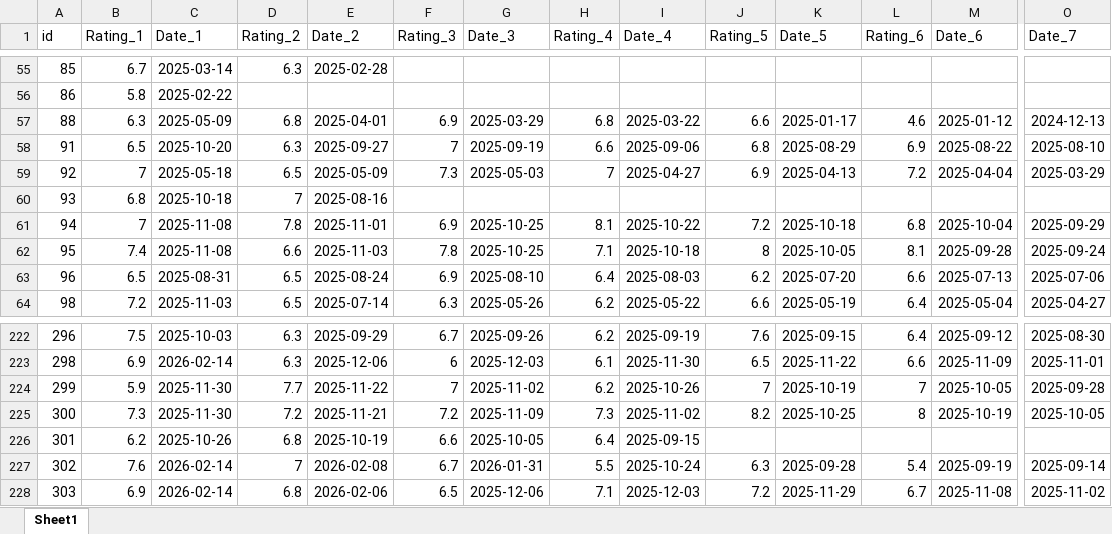
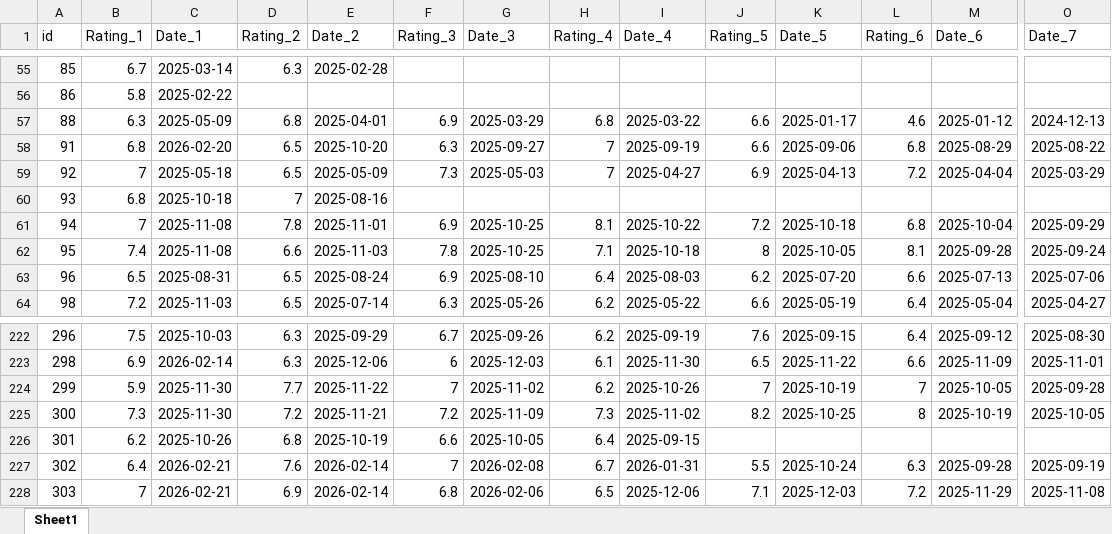
Before and after one commit to PetrMelicharik/fmscoutscz, an Excel workbook: players_ratings.xlsx, sheet Sheet1, drawn as a sheet; only a part is shown, gaps mark what is left out; values as stored, in another font and other column widths than the file's, no borders; the diff covers the shown part only; the diff names each change by its address in the sheet, - before the commit and + after, or states it on an @@ line.

```diff
--- a/players_ratings.xlsx (sheet Sheet1)
+++ b/players_ratings.xlsx (sheet Sheet1)
-B58 (Rating_1): 6.5
+B58 (Rating_1): 6.8
-C58 (Date_1): 2025-10-20
+C58 (Date_1): 2026-02-20
-D58 (Rating_2): 6.3
+D58 (Rating_2): 6.5
-E58 (Date_2): 2025-09-27
+E58 (Date_2): 2025-10-20
-F58 (Rating_3): 7
+F58 (Rating_3): 6.3
-G58 (Date_3): 2025-09-19
+G58 (Date_3): 2025-09-27
-H58 (Rating_4): 6.6
+H58 (Rating_4): 7
-I58 (Date_4): 2025-09-06
+I58 (Date_4): 2025-09-19
-J58 (Rating_5): 6.8
+J58 (Rating_5): 6.6
-K58 (Date_5): 2025-08-29
+K58 (Date_5): 2025-09-06
-L58 (Rating_6): 6.9
+L58 (Rating_6): 6.8
-M58 (Date_6): 2025-08-22
+M58 (Date_6): 2025-08-29
-O58 (Date_7): 2025-08-10
+O58 (Date_7): 2025-08-22
-B227 (Rating_1): 7.6
+B227 (Rating_1): 6.4
-C227:C228 (Date_1): 2026-02-14
+C227:C228 (Date_1): 2026-02-21
-D227 (Rating_2): 7
+D227 (Rating_2): 7.6
-E227 (Date_2): 2026-02-08
+E227 (Date_2): 2026-02-14
-F227 (Rating_3): 6.7
+F227 (Rating_3): 7
-G227 (Date_3): 2026-01-31
+G227 (Date_3): 2026-02-08
-H227 (Rating_4): 5.5
+H227 (Rating_4): 6.7
-I227 (Date_4): 2025-10-24
+I227 (Date_4): 2026-01-31
-J227 (Rating_5): 6.3
+J227 (Rating_5): 5.5
-K227 (Date_5): 2025-09-28
+K227 (Date_5): 2025-10-24
-L227 (Rating_6): 5.4
+L227 (Rating_6): 6.3
-M227 (Date_6): 2025-09-19
+M227 (Date_6): 2025-09-28
-O227 (Date_7): 2025-09-14
+O227 (Date_7): 2025-09-19
-B228 (Rating_1): 6.9
+B228 (Rating_1): 7
-D228 (Rating_2): 6.8
+D228 (Rating_2): 6.9
-E228 (Date_2): 2026-02-06
+E228 (Date_2): 2026-02-14
-F228 (Rating_3): 6.5
+F228 (Rating_3): 6.8
-G228 (Date_3): 2025-12-06
+G228 (Date_3): 2026-02-06
-H228 (Rating_4): 7.1
+H228 (Rating_4): 6.5
-I228 (Date_4): 2025-12-03
+I228 (Date_4): 2025-12-06
-J228 (Rating_5): 7.2
+J228 (Rating_5): 7.1
-K228 (Date_5): 2025-11-29
+K228 (Date_5): 2025-12-03
-L228 (Rating_6): 6.7
+L228 (Rating_6): 7.2
-M228 (Date_6): 2025-11-08
+M228 (Date_6): 2025-11-29
-O228 (Date_7): 2025-11-02
+O228 (Date_7): 2025-11-08
```
Also changed, not shown: 1610 edited cells elsewhere in this sheet, players_profiles.xlsx, players_stats.xlsx.
